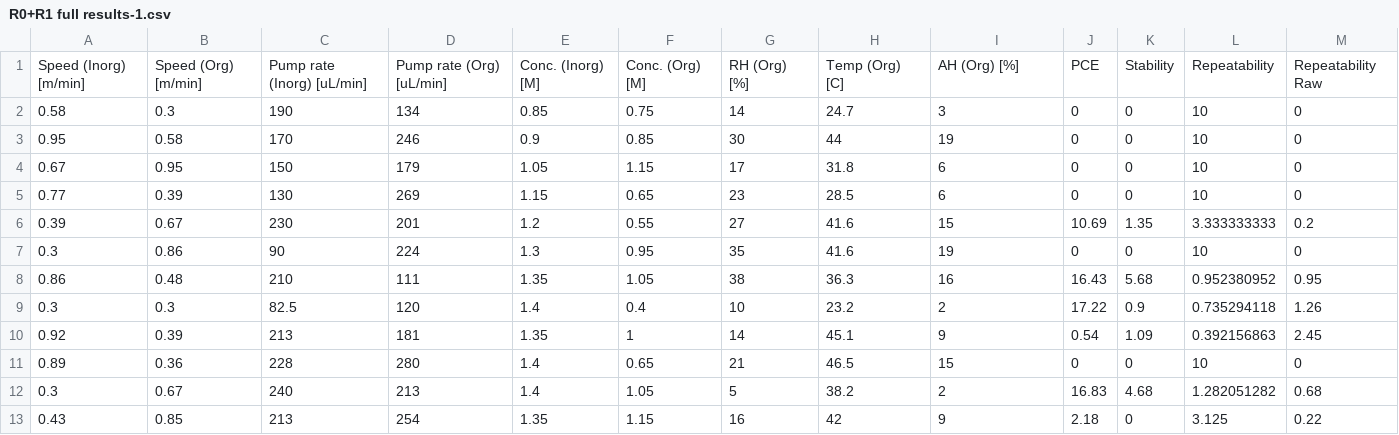
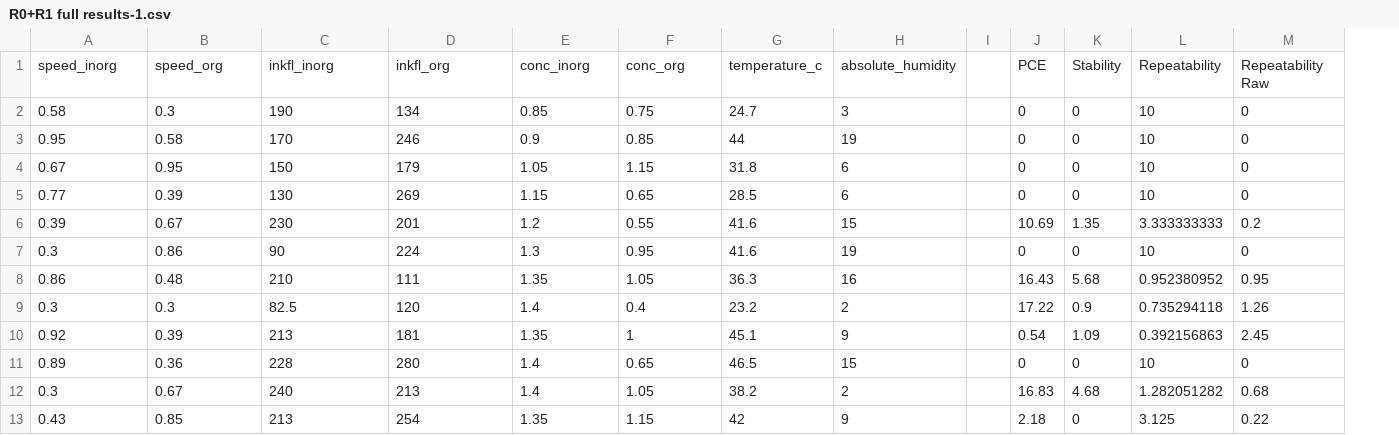
Before and after one commit to PV-Lab/MOBO-Kit, a CSV file: data/processed/R0+R1 full results-1.csv, drawn as a sheet; removed rows and columns are numbered as before the commit, all else as after; the diff names each change by its address in the sheet, - before the commit and + after, or states it on an @@ line.

```diff
--- a/data/processed/R0+R1 full results-1.csv
+++ b/data/processed/R0+R1 full results-1.csv
-column G, rows 2-13: 14 | 30 | 17 | 23 | 27 | 35 | 38 | 10 | 14 | 21 | 5 | 16
+column I, empty
-row 1: Speed (Inorg) [m/min] | Speed (Org) [m/min] | Pump rate (Inorg) [uL/min] | Pump rate (Org) [uL/min] | Conc. (Inorg) [M] | Conc. (Org) [M] | RH (Org) [%] | Temp (Org) [C] | AH (Org) [%] | PCE | Stability | Repeatability | Repeatability Raw
+row 1: speed_inorg | speed_org | inkfl_inorg | inkfl_org | conc_inorg | conc_org | temperature_c | absolute_humidity |  | PCE | Stability | Repeatability | Repeatability Raw
```
Also changed, not shown: data/processed/batch0_results.csv, 21 other files.
